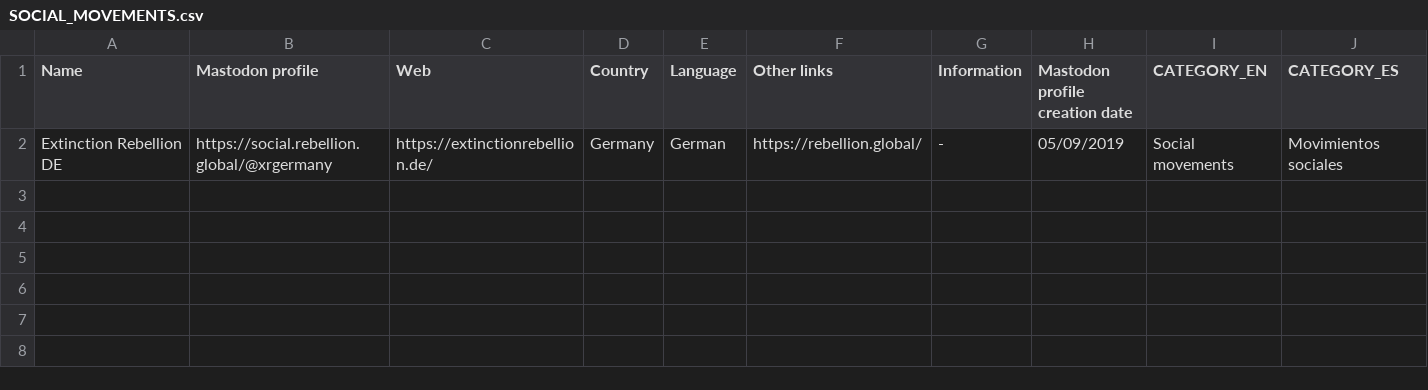
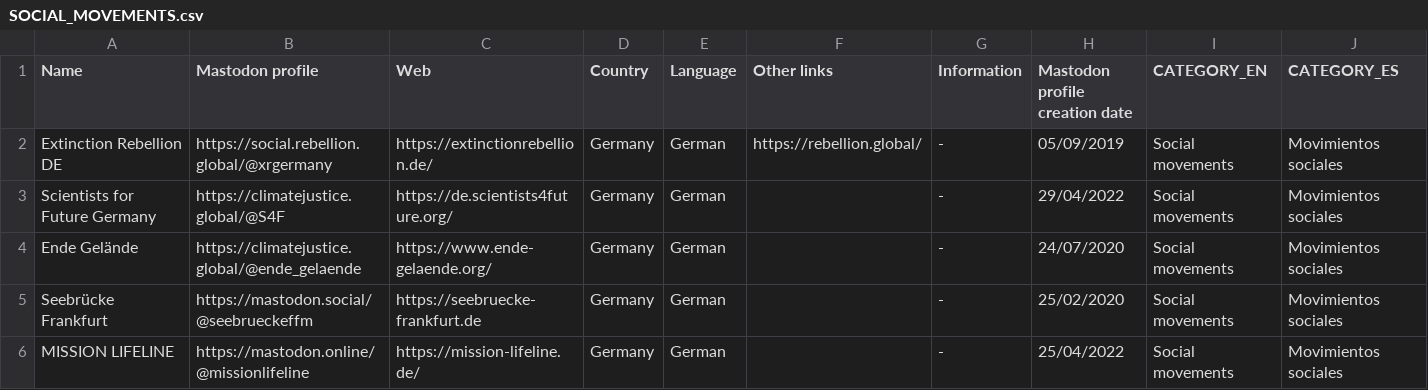
Before and after one commit to jmrplens/mastodon_official_profiles, a CSV file: germany/SOCIAL_MOVEMENTS.csv, drawn as a sheet.

Commit message:
Add accounts to SOCIAL_MOVEMENTS.csv

```diff
--- a/germany/SOCIAL_MOVEMENTS.csv
+++ b/germany/SOCIAL_MOVEMENTS.csv
@@ -2 +2,5 @@ Name,Mastodon profile,Web,Country,Language,Other links,Information,Mastodon prof
 Extinction Rebellion DE,https://social.rebellion.global/@xrgermany,https://extinctionrebellion.de/,Germany,German,https://rebellion.global/,-,05/09/2019,Social movements,Movimientos sociales
+Scientists for Future Germany,https://climatejustice.global/@S4F,https://de.scientists4future.org/,Germany,German,,-,29/04/2022,Social movements,Movimientos sociales
+Ende Gelände,https://climatejustice.global/@ende_gelaende,https://www.ende-gelaende.org/,Germany,German,,-,24/07/2020,Social movements,Movimientos sociales
+Seebrücke Frankfurt,https://mastodon.social/@seebrueckeffm,https://seebruecke-frankfurt.de,Germany,German,,-,25/02/2020,Social movements,Movimientos sociales
+MISSION LIFELINE,https://mastodon.online/@missionlifeline,https://mission-lifeline.de/,Germany,German,,-,25/04/2022,Social movements,Movimientos sociales
```
